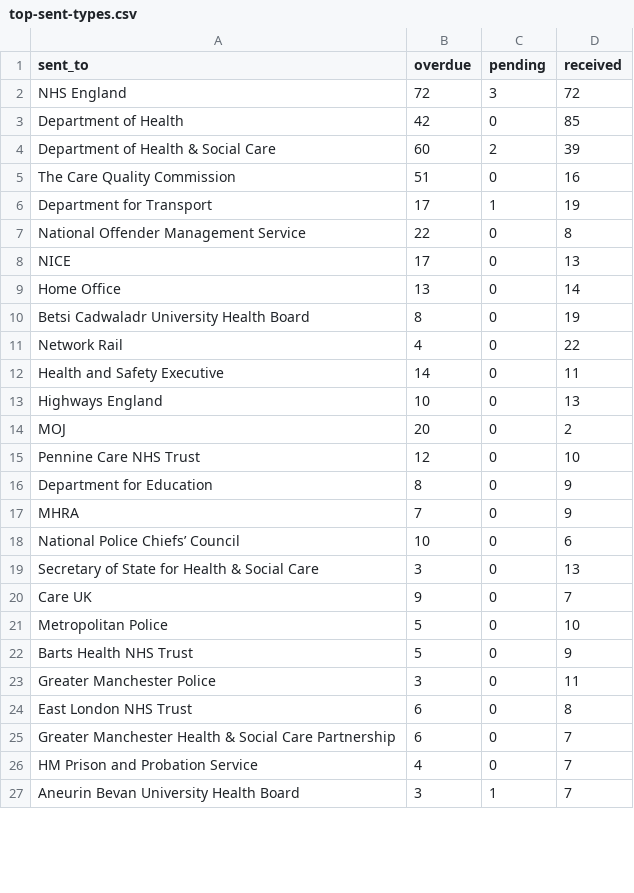
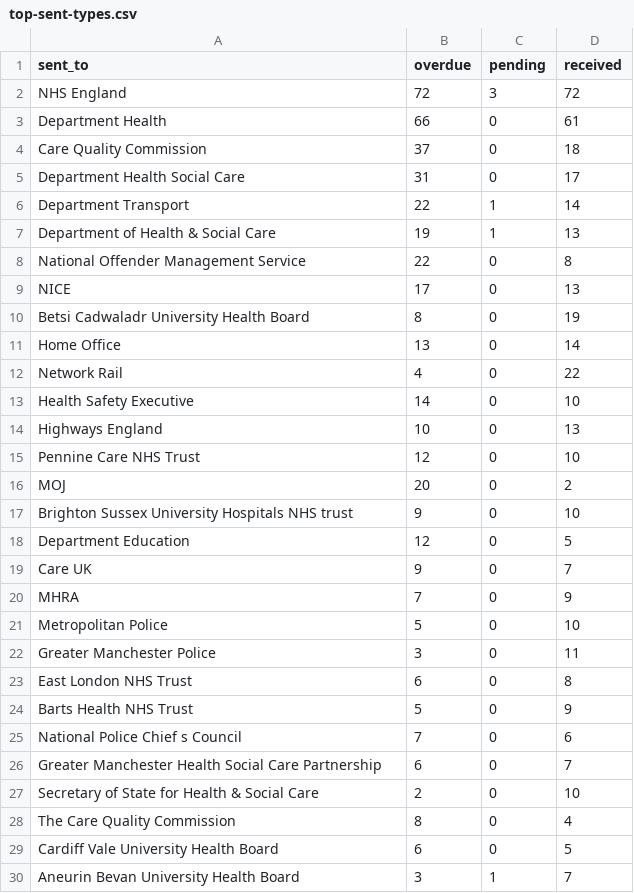
Before and after one commit to Mr-Helpful/preventable-deaths-scraper, a CSV file: src/analyse/counts/data/sent/top-sent-types.csv, drawn as a sheet; only a part is shown; the diff covers the shown part only.

```diff
--- a/src/analyse/counts/data/sent/top-sent-types.csv
+++ b/src/analyse/counts/data/sent/top-sent-types.csv
@@ -2,26 +2,29 @@ sent_to,overdue,pending,received
 NHS England,72,3,72
-Department of Health,42,0,85
-Department of Health & Social Care,60,2,39
-The Care Quality Commission,51,0,16
-Department for Transport,17,1,19
+Department Health,66,0,61
+Care Quality Commission,37,0,18
+Department Health Social Care,31,0,17
+Department Transport,22,1,14
+Department of Health & Social Care,19,1,13
 National Offender Management Service,22,0,8
 NICE,17,0,13
+Betsi Cadwaladr University Health Board,8,0,19
 Home Office,13,0,14
-Betsi Cadwaladr University Health Board,8,0,19
 Network Rail,4,0,22
-Health and Safety Executive,14,0,11
+Health Safety Executive,14,0,10
 Highways England,10,0,13
+Pennine Care NHS Trust,12,0,10
 MOJ,20,0,2
-Pennine Care NHS Trust,12,0,10
-Department for Education,8,0,9
+Brighton Sussex University Hospitals NHS trust,9,0,10
+Department Education,12,0,5
+Care UK,9,0,7
 MHRA,7,0,9
-National Police Chiefs’ Council,10,0,6
-Secretary of State for Health & Social Care,3,0,13
-Care UK,9,0,7
 Metropolitan Police,5,0,10
-Barts Health NHS Trust,5,0,9
 Greater Manchester Police,3,0,11
 East London NHS Trust,6,0,8
-Greater Manchester Health & Social Care Partnership,6,0,7
-HM Prison and Probation Service,4,0,7
+Barts Health NHS Trust,5,0,9
+National Police Chief s Council,7,0,6
+Greater Manchester Health Social Care Partnership,6,0,7
+Secretary of State for Health & Social Care,2,0,10
+The Care Quality Commission,8,0,4
+Cardiff Vale University Health Board,6,0,5
 Aneurin Bevan University Health Board,3,1,7
```
Also changed, not shown: 1 added row and 4 removed rows elsewhere in this file, src/analyse/counts/data/name/name-years.csv, src/analyse/counts/data/name/top-name-counts.csv, 5 other files.
